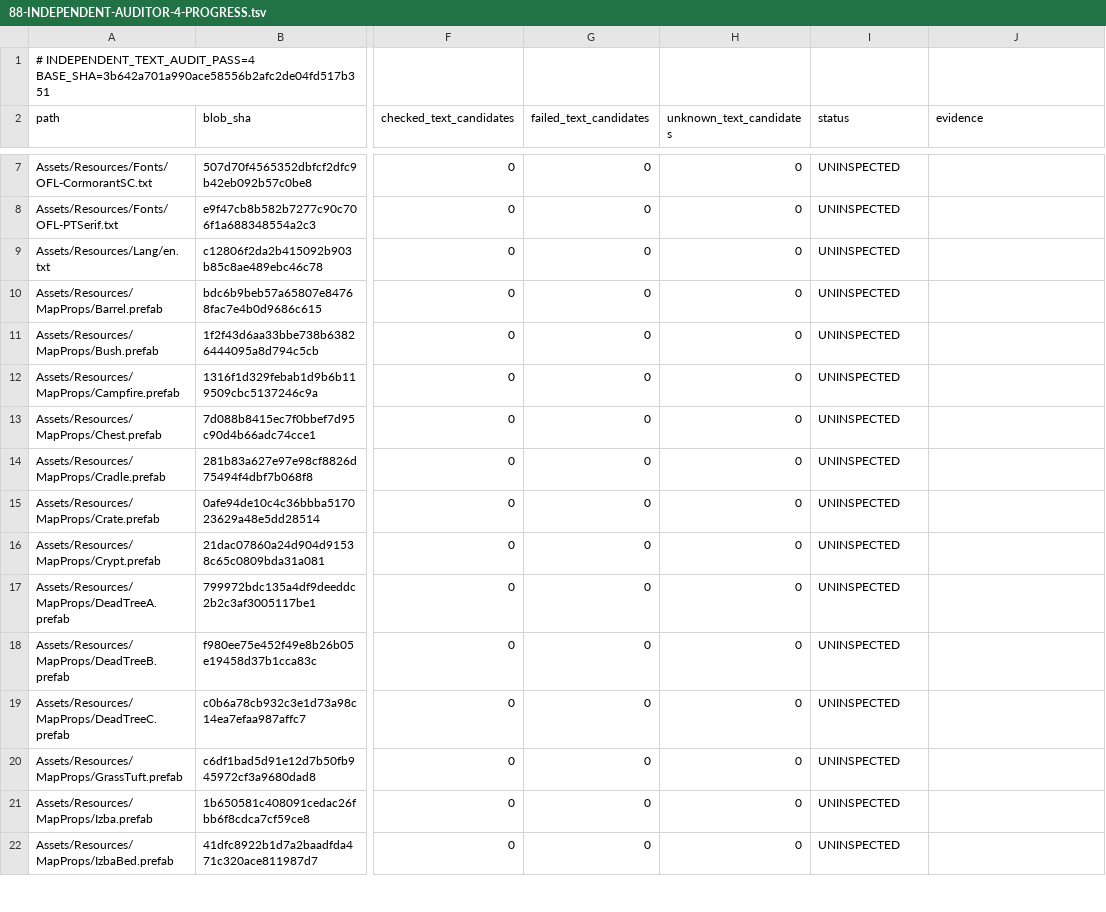
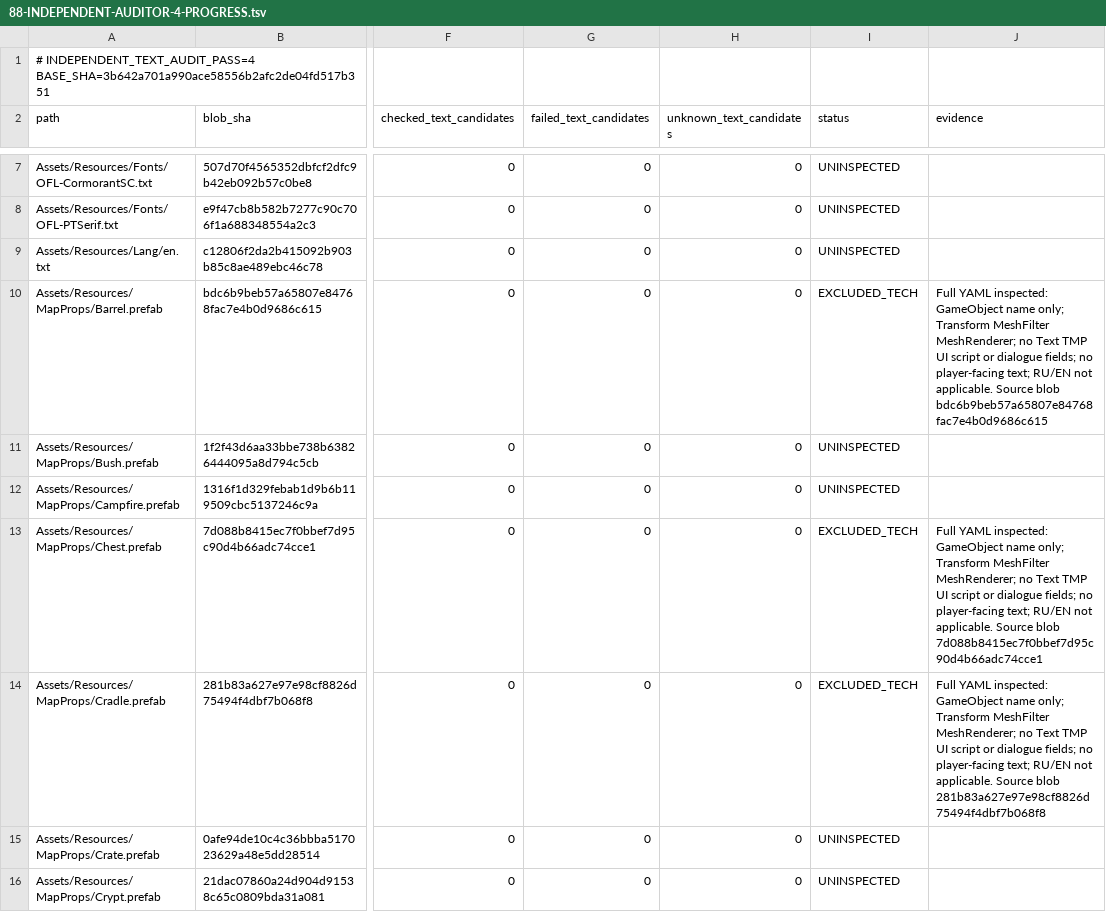
Before and after one commit to Olmad/Sinbinder-public, a TSV file: Docs/AgentTeam/88-INDEPENDENT-AUDITOR-4-PROGRESS.tsv, drawn as a sheet; only a part is shown, gaps mark what is left out; the shorter side is filled out with more unchanged rows; the diff names each change by its address in the sheet, - before the commit and + after, or states it on an @@ line.

Commit message:
audit(text): classify three mesh-only map prop prefabs in independent pass 4

```diff
--- a/Docs/AgentTeam/88-INDEPENDENT-AUDITOR-4-PROGRESS.tsv
+++ b/Docs/AgentTeam/88-INDEPENDENT-AUDITOR-4-PROGRESS.tsv
-I10 (status): UNINSPECTED
+I10 (status): EXCLUDED_TECH
-J10 (evidence): (empty)
+J10 (evidence): Full YAML inspected: GameObject name only; Transform MeshFilter MeshRenderer; no Text TMP UI script or dialogue fields; no player-facing text; RU/EN not applicable. Source blob bdc6b9beb57a65807e84768fac7e4b0d9686c615
-I13:I14 (status): UNINSPECTED
+I13:I14 (status): EXCLUDED_TECH
-J13 (evidence): (empty)
+J13 (evidence): Full YAML inspected: GameObject name only; Transform MeshFilter MeshRenderer; no Text TMP UI script or dialogue fields; no player-facing text; RU/EN not applicable. Source blob 7d088b8415ec7f0bbef7d95c90d4b66adc74cce1
-J14 (evidence): (empty)
+J14 (evidence): Full YAML inspected: GameObject name only; Transform MeshFilter MeshRenderer; no Text TMP UI script or dialogue fields; no player-facing text; RU/EN not applicable. Source blob 281b83a627e97e98cf8826d75494f4dbf7b068f8
```
